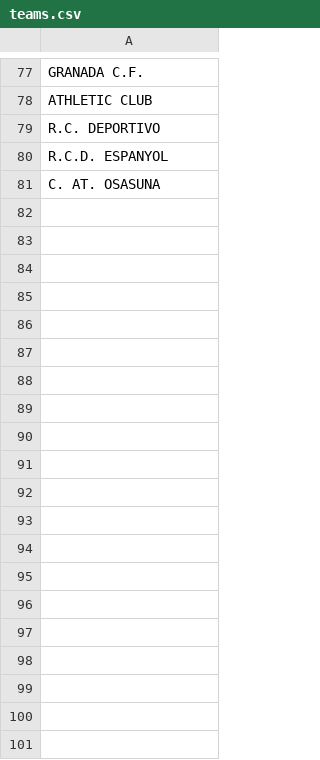
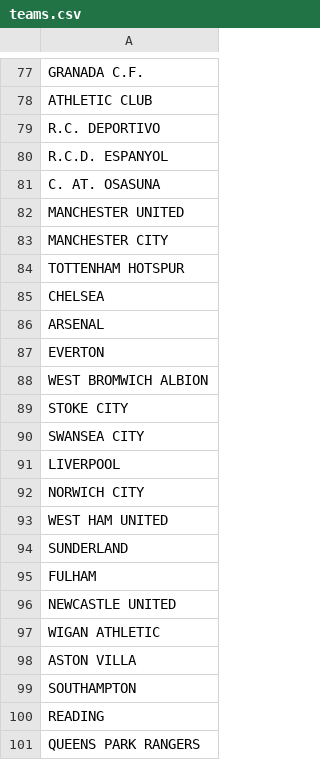
Before and after one commit to rfocardi/data, a CSV file: teams.csv, drawn as a sheet; only a part is shown, gaps mark what is left out; the diff names each change by its address in the sheet, - before the commit and + after, or states it on an @@ line.

Commit message:
premier league teams

```diff
--- a/teams.csv
+++ b/teams.csv
+row 82: MANCHESTER UNITED
+row 83: MANCHESTER CITY
+row 84: TOTTENHAM HOTSPUR
+row 85: CHELSEA
+row 86: ARSENAL
+row 87: EVERTON
+row 88: WEST BROMWICH ALBION
+row 89: STOKE CITY
+row 90: SWANSEA CITY
+row 91: LIVERPOOL
+row 92: NORWICH CITY
+row 93: WEST HAM UNITED
+row 94: SUNDERLAND
+row 95: FULHAM
+row 96: NEWCASTLE UNITED
+row 97: WIGAN ATHLETIC
+row 98: ASTON VILLA
+row 99: SOUTHAMPTON
+row 100: READING
+row 101: QUEENS PARK RANGERS
```
